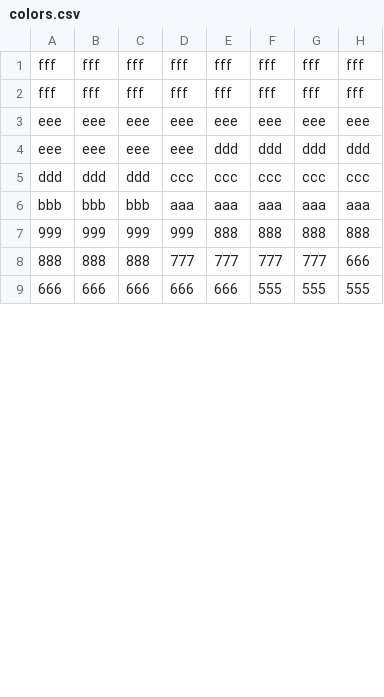
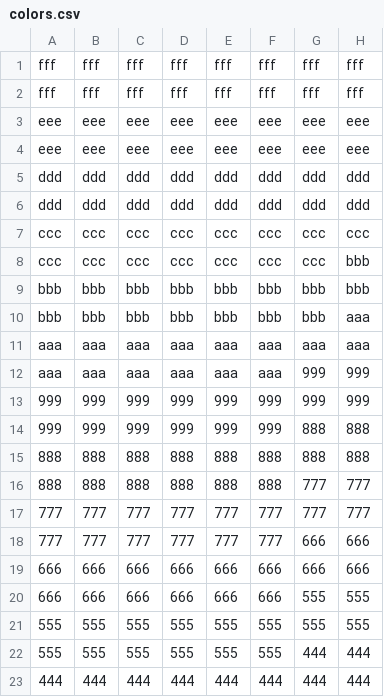
Before and after one commit to nimaye1311/blackjack-machine, a CSV file: jpgs/colors.csv, drawn as a sheet; only a part is shown; the diff covers the shown part only.

```diff
--- a/jpgs/colors.csv
+++ b/jpgs/colors.csv
@@ -3,7 +3,21 @@ fff,fff,fff,fff,fff,fff,fff,fff
 eee,eee,eee,eee,eee,eee,eee,eee
-eee,eee,eee,eee,ddd,ddd,ddd,ddd
-ddd,ddd,ddd,ccc,ccc,ccc,ccc,ccc
-bbb,bbb,bbb,aaa,aaa,aaa,aaa,aaa
-999,999,999,999,888,888,888,888
-888,888,888,777,777,777,777,666
-666,666,666,666,666,555,555,555
+eee,eee,eee,eee,eee,eee,eee,eee
+ddd,ddd,ddd,ddd,ddd,ddd,ddd,ddd
+ddd,ddd,ddd,ddd,ddd,ddd,ddd,ddd
+ccc,ccc,ccc,ccc,ccc,ccc,ccc,ccc
+ccc,ccc,ccc,ccc,ccc,ccc,ccc,bbb
+bbb,bbb,bbb,bbb,bbb,bbb,bbb,bbb
+bbb,bbb,bbb,bbb,bbb,bbb,bbb,aaa
+aaa,aaa,aaa,aaa,aaa,aaa,aaa,aaa
+aaa,aaa,aaa,aaa,aaa,aaa,999,999
+999,999,999,999,999,999,999,999
+999,999,999,999,999,999,888,888
+888,888,888,888,888,888,888,888
+888,888,888,888,888,888,777,777
+777,777,777,777,777,777,777,777
+777,777,777,777,777,777,666,666
+666,666,666,666,666,666,666,666
+666,666,666,666,666,666,555,555
+555,555,555,555,555,555,555,555
+555,555,555,555,555,555,444,444
+444,444,444,444,444,444,444,444
```
Also changed, not shown: 3 added rows and 3 edited cells elsewhere in this file, 17 other files.
